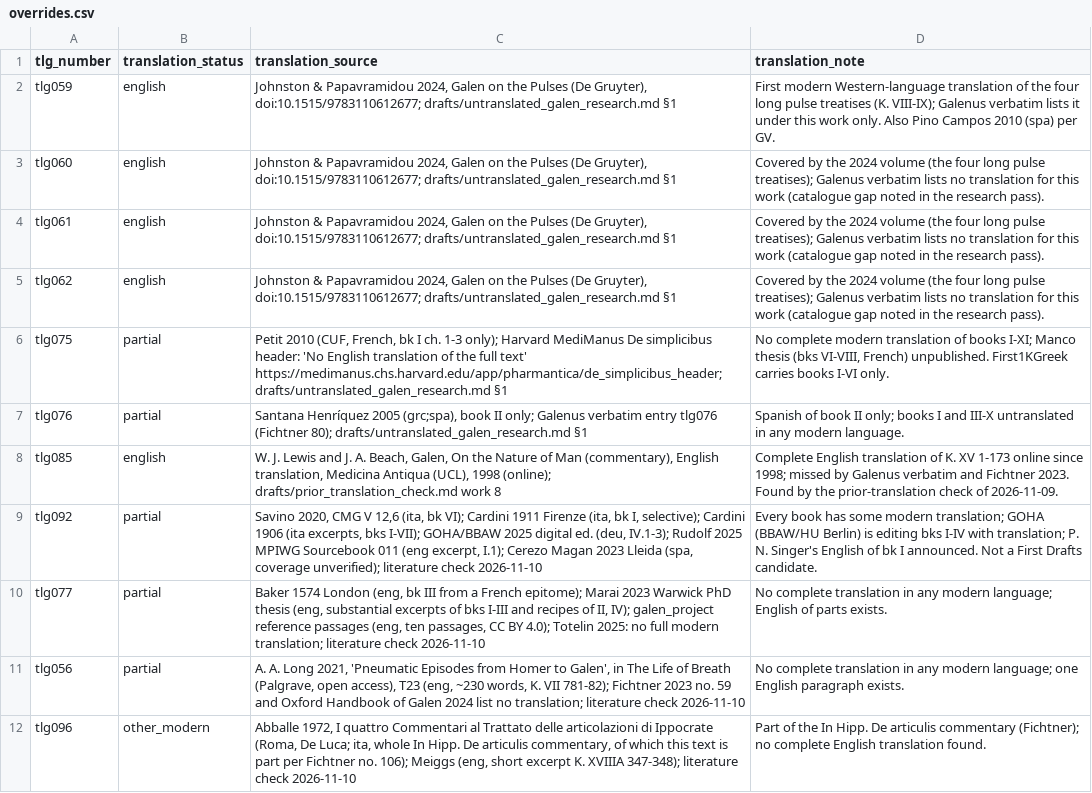
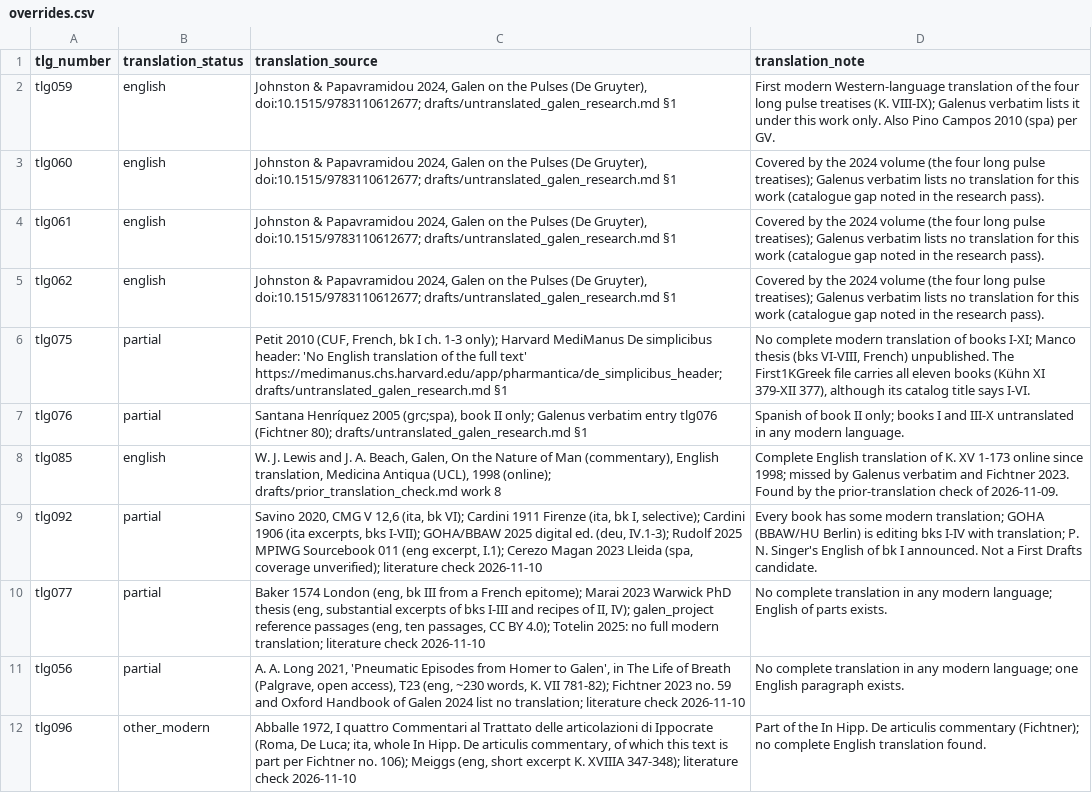
Before and after one commit to Montblanctech/Galen, a CSV file: phase1/translation_sources/overrides.csv, drawn as a sheet; only a part is shown.

```diff
--- a/phase1/translation_sources/overrides.csv
+++ b/phase1/translation_sources/overrides.csv
@@ -5,3 +5,3 @@ tlg061,english,"Johnston & Papavramidou 2024, Galen on the Pulses (De Gruyter),
 tlg062,english,"Johnston & Papavramidou 2024, Galen on the Pulses (De Gruyter), doi:10.1515/9783110612677; drafts/untranslated_galen_research.md §1",Covered by the 2024 volume (the four long pulse treatises); Galenus verbatim lists no translation for this work (catalogue gap noted in the research pass).
-tlg075,partial,"Petit 2010 (CUF, French, bk I ch. 1-3 only); Harvard MediManus De simplicibus header: 'No English translation of the full text' https://medimanus.chs.harvard.edu/app/pharmantica/de_simplicibus_header; drafts/untranslated_galen_research.md §1","No complete modern translation of books I-XI; Manco thesis (bks VI-VIII, French) unpublished. First1KGreek carries books I-VI only."
+tlg075,partial,"Petit 2010 (CUF, French, bk I ch. 1-3 only); Harvard MediManus De simplicibus header: 'No English translation of the full text' https://medimanus.chs.harvard.edu/app/pharmantica/de_simplicibus_header; drafts/untranslated_galen_research.md §1","No complete modern translation of books I-XI; Manco thesis (bks VI-VIII, French) unpublished. The First1KGreek file carries all eleven books (Kühn XI 379-XII 377), although its catalog title says I-VI."
 tlg076,partial,"Santana Henríquez 2005 (grc;spa), book II only; Galenus verbatim entry tlg076 (Fichtner 80); drafts/untranslated_galen_research.md §1",Spanish of book II only; books I and III-X untranslated in any modern language.
```
Also changed, not shown: phase1/galen_ogl_census.csv, 5 other files.
